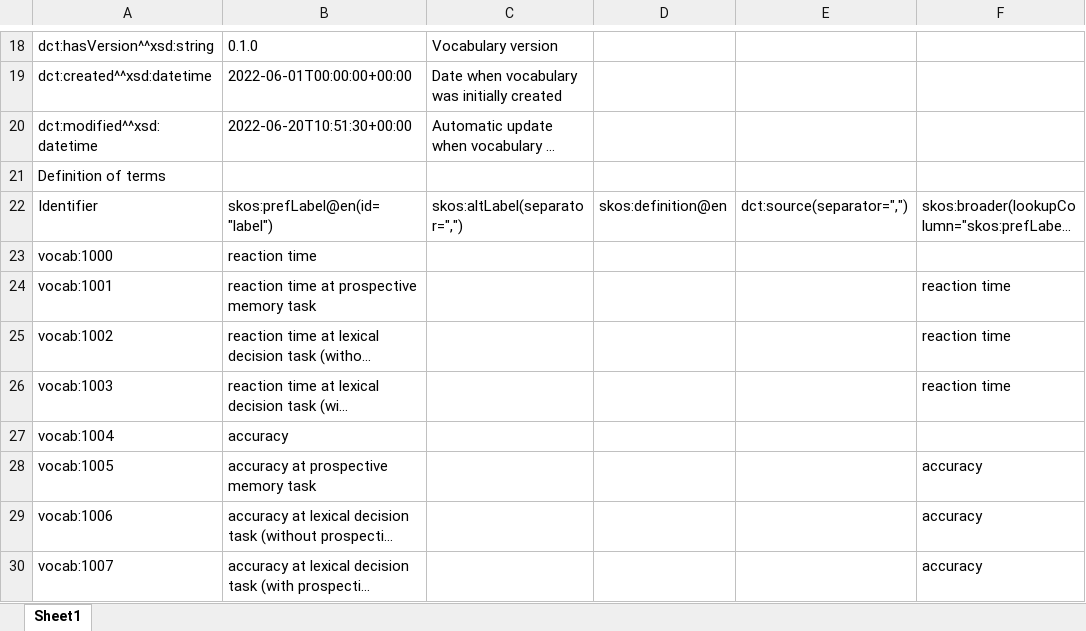
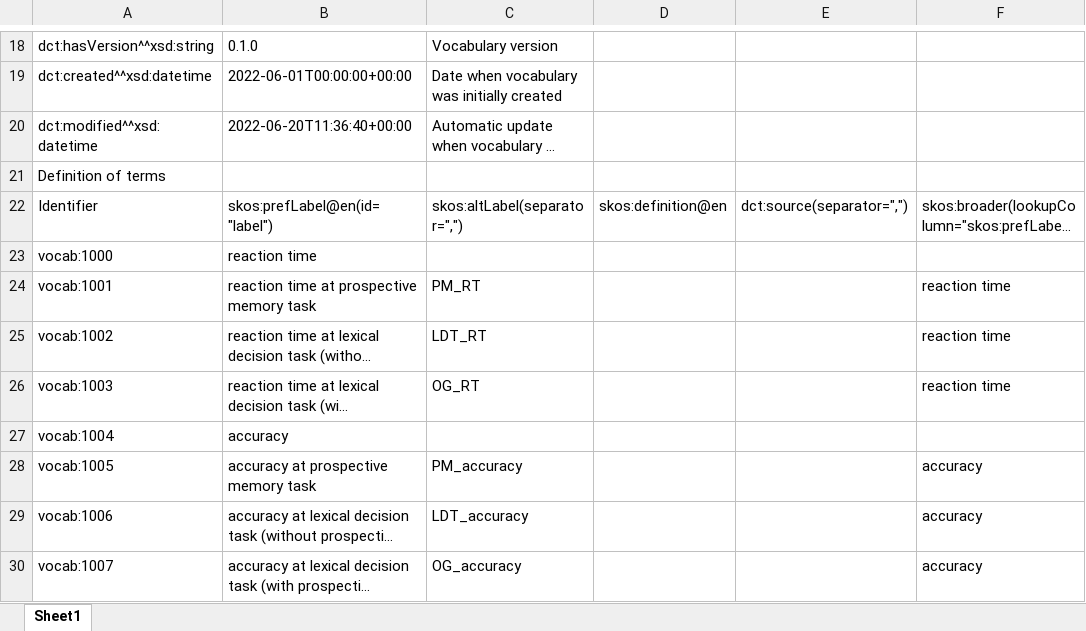
Before and after one commit to fair-data-collective/M4M-20-FAIRware-Psychology-Variables, an Excel workbook: vocabulary.xlsx, sheet Sheet1, drawn as a sheet; only a part is shown, gaps mark what is left out; long unchanged cells end in …; values as stored, in another font and other column widths than the file's, no borders; the diff names each change by its address in the sheet, - before the commit and + after, or states it on an @@ line.

```diff
--- a/vocabulary.xlsx (sheet Sheet1)
+++ b/vocabulary.xlsx (sheet Sheet1)
-B20: 2022-06-20T10:51:30+00:00
+B20: 2022-06-20T11:36:40+00:00
-C24: (empty)
+C24: PM_RT
-C25: (empty)
+C25: LDT_RT
-C26: (empty)
+C26: OG_RT
-C28: (empty)
+C28: PM_accuracy
-C29: (empty)
+C29: LDT_accuracy
-C30: (empty)
+C30: OG_accuracy
```
Also changed, not shown: 4 other files.
